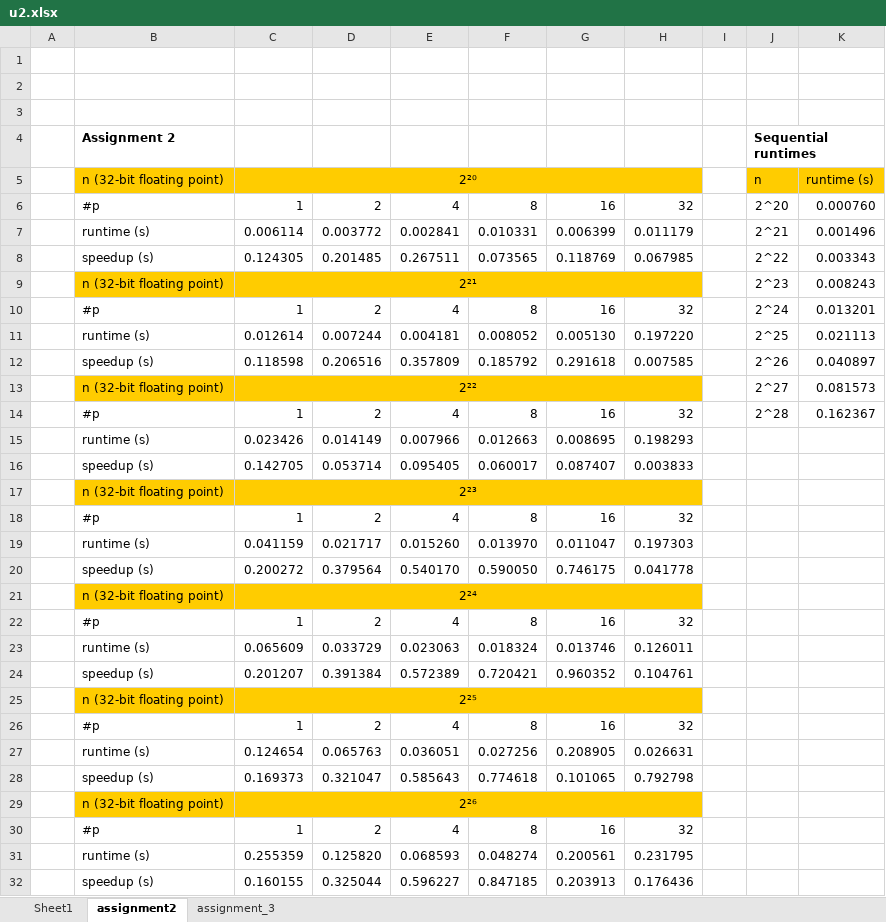
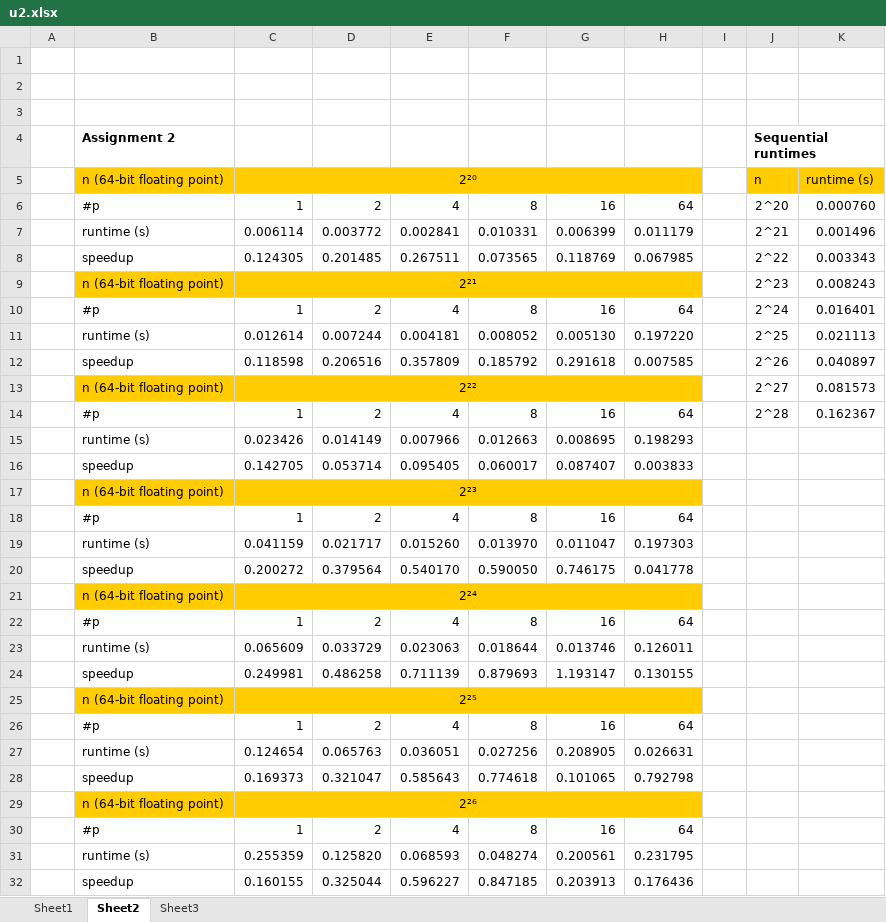
Before and after one commit to OdenthalKay/paralg, an Excel workbook: u2.xlsx, sheet Sheet2, drawn as a sheet; only a part is shown; values as stored, in another font and other column widths than the file's, no borders; removed rows and columns are numbered as before the commit, all else as after; the diff covers the shown part only; the diff names each change by its address in the sheet, - before the commit and + after, or states it on an @@ line.

Commit message:
refactored sxcel sheet

```diff
--- a/u2.xlsx (sheet Sheet2)
+++ b/u2.xlsx (sheet Sheet2)
-sheet tab: assignment2
+sheet tab: Sheet2
-sheet tab: assignment_3
+sheet tab: Sheet3
-B5: n (32-bit floating point)
+B5: n (64-bit floating point)
-H6: 32
+H6: 64
-B8: speedup (s)
+B8: speedup
-B9: n (32-bit floating point)
+B9: n (64-bit floating point)
-H10: 32
+H10: 64
-K10: 0.013201
+K10: 0.016401
-B12: speedup (s)
+B12: speedup
-B13: n (32-bit floating point)
+B13: n (64-bit floating point)
-H14: 32
+H14: 64
-B16: speedup (s)
+B16: speedup
-B17: n (32-bit floating point)
+B17: n (64-bit floating point)
-H18: 32
+H18: 64
-B20: speedup (s)
+B20: speedup
-B21: n (32-bit floating point)
+B21: n (64-bit floating point)
-H22: 32
+H22: 64
-F23: 0.018324
+F23: 0.018644
-row 24:  | speedup (s) | 0.201207 | 0.391384 | 0.572389 | 0.720421 | 0.960352 | 0.104761
+row 24:  | speedup | 0.249981 | 0.486258 | 0.711139 | 0.879693 | 1.193147 | 0.130155
-B25: n (32-bit floating point)
+B25: n (64-bit floating point)
-H26: 32
+H26: 64
-B28: speedup (s)
+B28: speedup
-B29: n (32-bit floating point)
+B29: n (64-bit floating point)
-H30: 32
+H30: 64
-B32: speedup (s)
+B32: speedup
```
Also changed, not shown: 38 edited cells elsewhere in this sheet, sheet Sheet3, sheet Sheet1, 1 other file.
